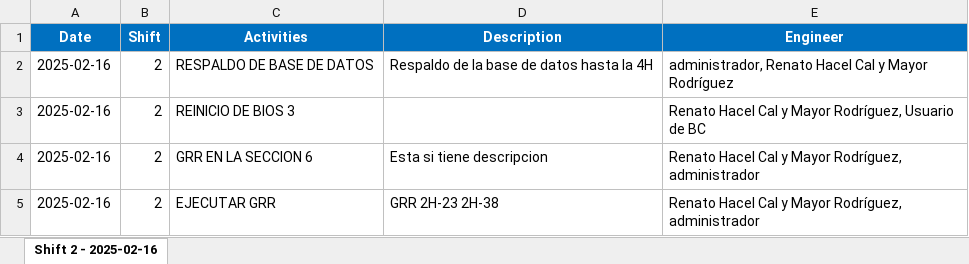
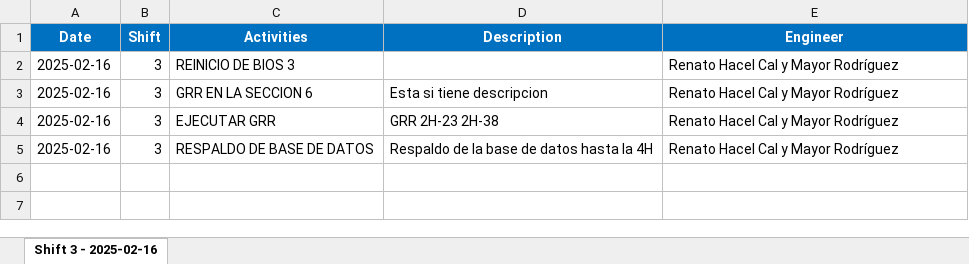
Before and after one commit to renatohacel/burnin-status-app, an Excel workbook: backend-status-burnin/Burnin Shift Activities.xlsx, sheet Shift 3 - 2025-02-16, drawn as a sheet; values as stored, in another font and other column widths than the file's, no borders; removed rows and columns are numbered as before the commit, all else as after; the diff names each change by its address in the sheet, - before the commit and + after, or states it on an @@ line.

```diff
--- a/backend-status-burnin/Burnin Shift Activities.xlsx (sheet Shift 3 - 2025-02-16)
+++ b/backend-status-burnin/Burnin Shift Activities.xlsx (sheet Shift 3 - 2025-02-16)
-sheet tab: Shift 2 - 2025-02-16
+sheet tab: Shift 3 - 2025-02-16
-row 2: 2025-02-16 | 2 | RESPALDO DE BASE DE DATOS | Respaldo de la base de datos hasta la 4H | administrador, Renato Hacel Cal y Mayor Rodríguez
-B2:B4 (Shift): 2
+B2:B4 (Shift): 3
-E2 (Engineer): Renato Hacel Cal y Mayor Rodríguez, Usuario de BC
+E2 (Engineer): Renato Hacel Cal y Mayor Rodríguez
-E3:E4 (Engineer): Renato Hacel Cal y Mayor Rodríguez, administrador
+E3:E4 (Engineer): Renato Hacel Cal y Mayor Rodríguez
+row 5: 2025-02-16 | 3 | RESPALDO DE BASE DE DATOS | Respaldo de la base de datos hasta la 4H | Renato Hacel Cal y Mayor Rodríguez
```
Also changed, not shown: backend-status-burnin/BC Shift Activities.xlsx, 4 other files.
